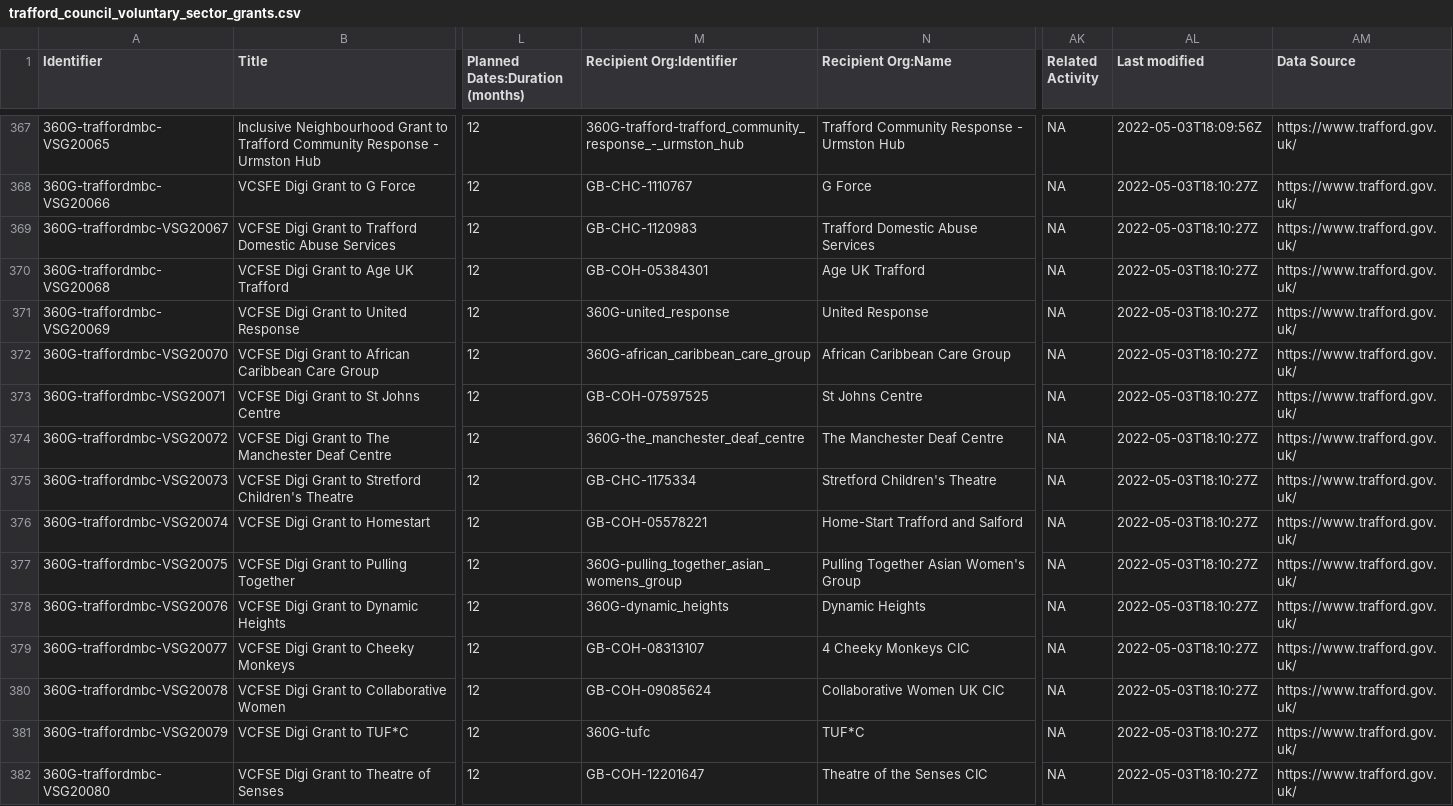
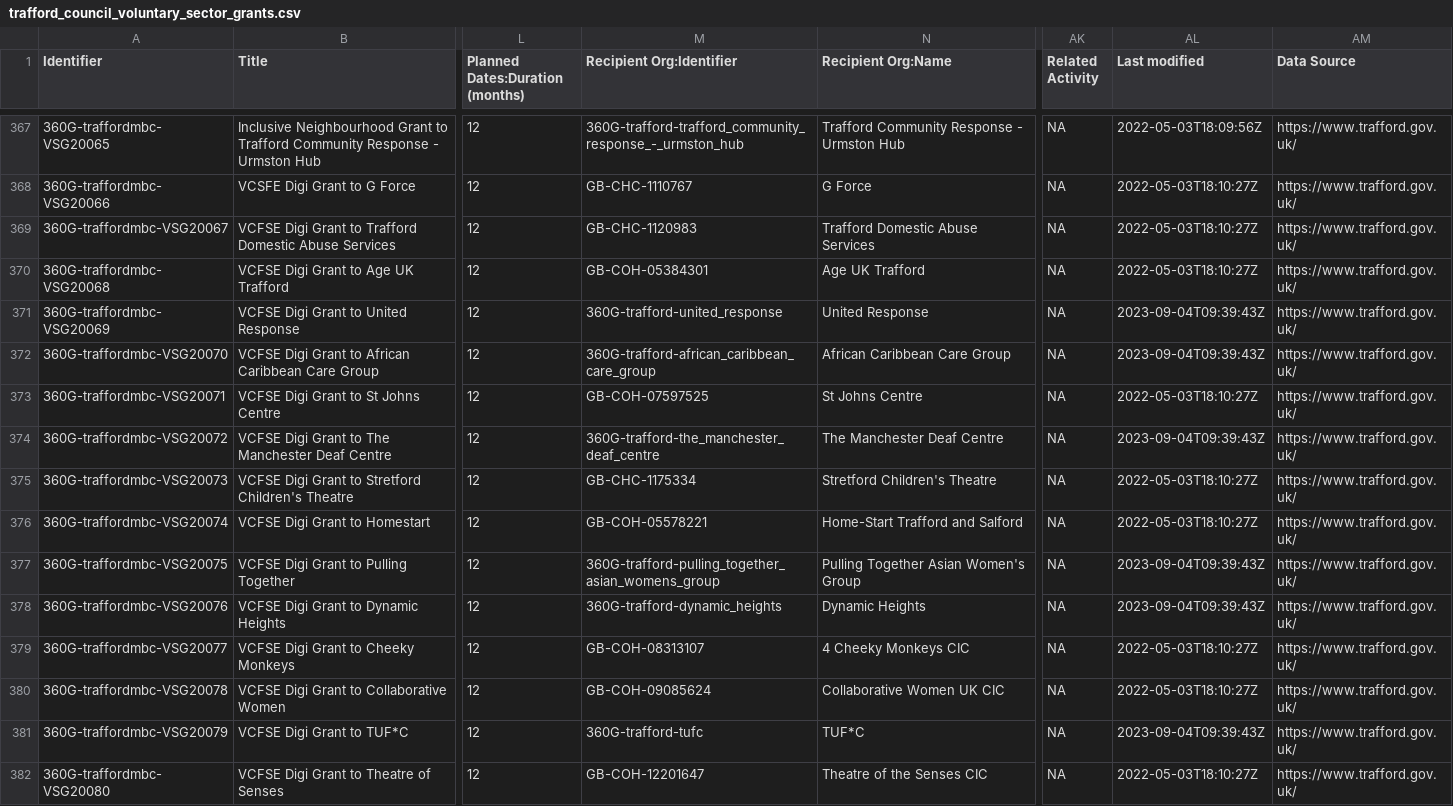
Before and after one commit to traffordDataLab/council_open_data, a CSV file: transparency_code/grants/trafford_council_voluntary_sector_grants.csv, drawn as a sheet; only a part is shown, gaps mark what is left out; the diff covers the shown part only; the diff names each change by its address in the sheet, - before the commit and + after, or states it on an @@ line.

Commit message:
Corrections to existing data like identifiers and organisation names etc. No new data added in this update.

```diff
--- a/transparency_code/grants/trafford_council_voluntary_sector_grants.csv
+++ b/transparency_code/grants/trafford_council_voluntary_sector_grants.csv
-M371 (Recipient Org:Identifier): 360G-united_response
+M371 (Recipient Org:Identifier): 360G-trafford-united_response
-AL371:AL372 (Last modified): 2022-05-03T18:10:27Z
+AL371:AL372 (Last modified): 2023-09-04T09:39:43Z
-M372 (Recipient Org:Identifier): 360G-african_caribbean_care_group
+M372 (Recipient Org:Identifier): 360G-trafford-african_caribbean_care_group
-M374 (Recipient Org:Identifier): 360G-the_manchester_deaf_centre
+M374 (Recipient Org:Identifier): 360G-trafford-the_manchester_deaf_centre
-AL374 (Last modified): 2022-05-03T18:10:27Z
+AL374 (Last modified): 2023-09-04T09:39:43Z
-M377 (Recipient Org:Identifier): 360G-pulling_together_asian_womens_group
+M377 (Recipient Org:Identifier): 360G-trafford-pulling_together_asian_womens_group
-AL377:AL378 (Last modified): 2022-05-03T18:10:27Z
+AL377:AL378 (Last modified): 2023-09-04T09:39:43Z
-M378 (Recipient Org:Identifier): 360G-dynamic_heights
+M378 (Recipient Org:Identifier): 360G-trafford-dynamic_heights
-M381 (Recipient Org:Identifier): 360G-tufc
+M381 (Recipient Org:Identifier): 360G-trafford-tufc
-AL381 (Last modified): 2022-05-03T18:10:27Z
+AL381 (Last modified): 2023-09-04T09:39:43Z
```
Also changed, not shown: 157 edited cells elsewhere in this file, 4 other files.
